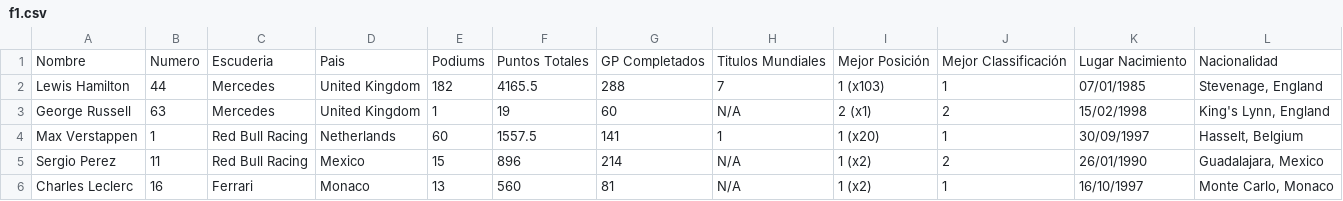
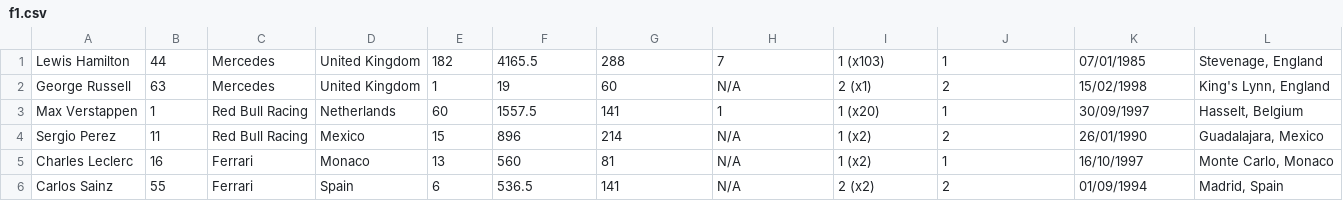
Before and after one commit to JoelRodri/AccesoDatosJDBC, a CSV file: f1.csv, drawn as a sheet; only a part is shown; the shorter side is filled out with more unchanged rows; the diff names each change by its address in the sheet, - before the commit and + after, or states it on an @@ line.

```diff
--- a/f1.csv
+++ b/f1.csv
-row 1: Nombre | Numero | Escuderia | Pais | Podiums | Puntos Totales | GP Completados | Titulos Mundiales | Mejor Posición | Mejor Classificación | Lugar Nacimiento | Nacionalidad
```
Also changed, not shown: 6 other files.
